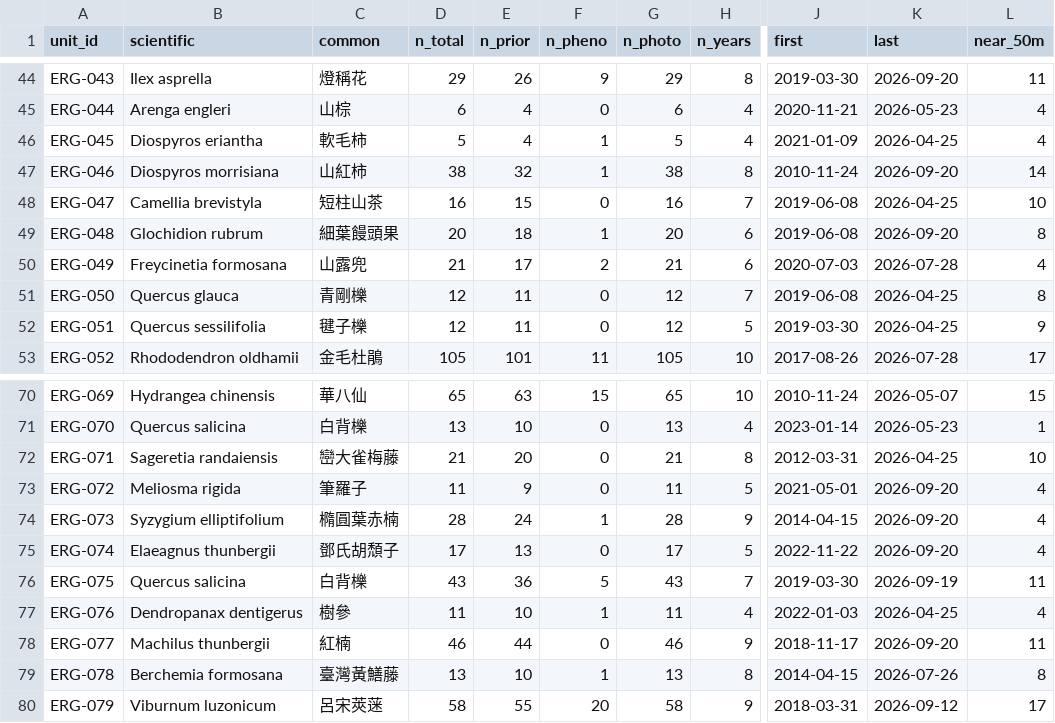
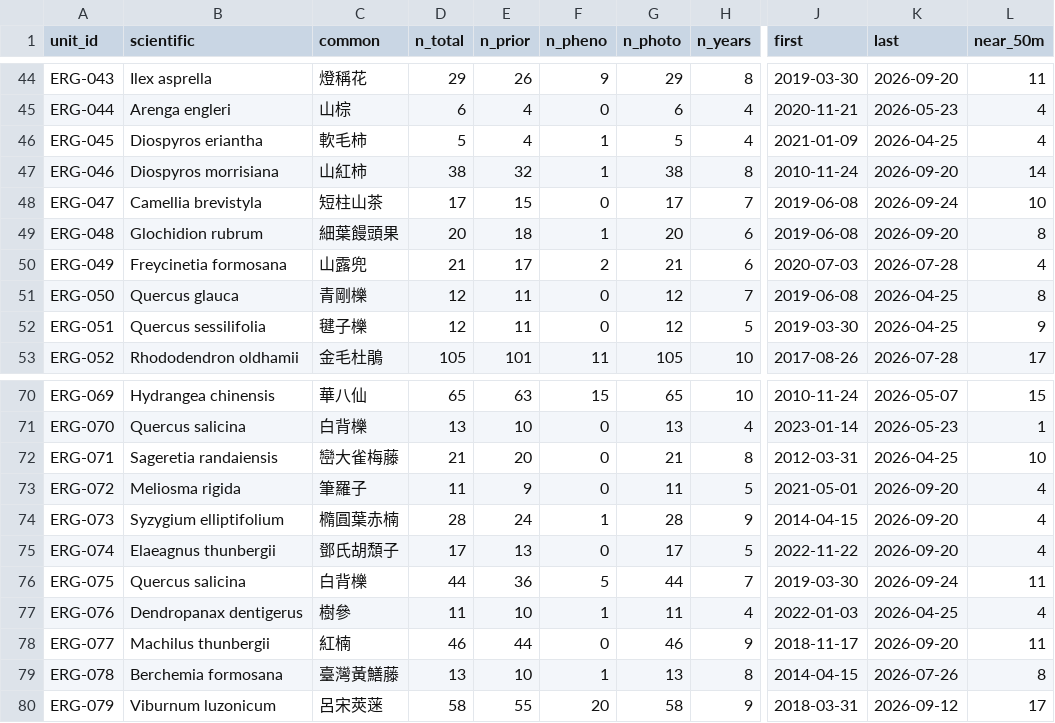
Before and after one commit to BunnyTailGra22/erge-iNAT, a CSV file: data/history/coverage.csv, drawn as a sheet; only a part is shown, gaps mark what is left out; the diff names each change by its address in the sheet, - before the commit and + after, or states it on an @@ line.

```diff
--- a/data/history/coverage.csv
+++ b/data/history/coverage.csv
-D48 (n_total): 16
+D48 (n_total): 17
-G48 (n_photo): 16
+G48 (n_photo): 17
-K48 (last): 2026-04-25
+K48 (last): 2026-09-24
-D76 (n_total): 43
+D76 (n_total): 44
-G76 (n_photo): 43
+G76 (n_photo): 44
-K76 (last): 2026-09-19
+K76 (last): 2026-09-24
```
Also changed, not shown: 5 other files.
